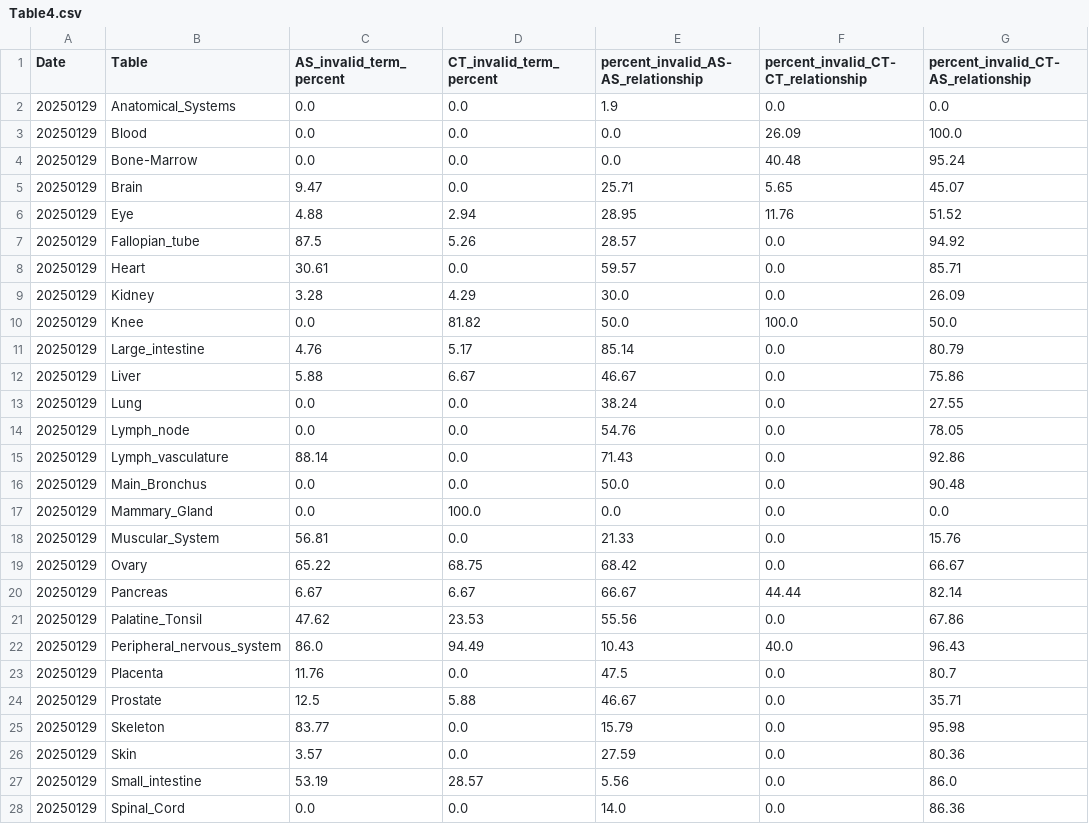
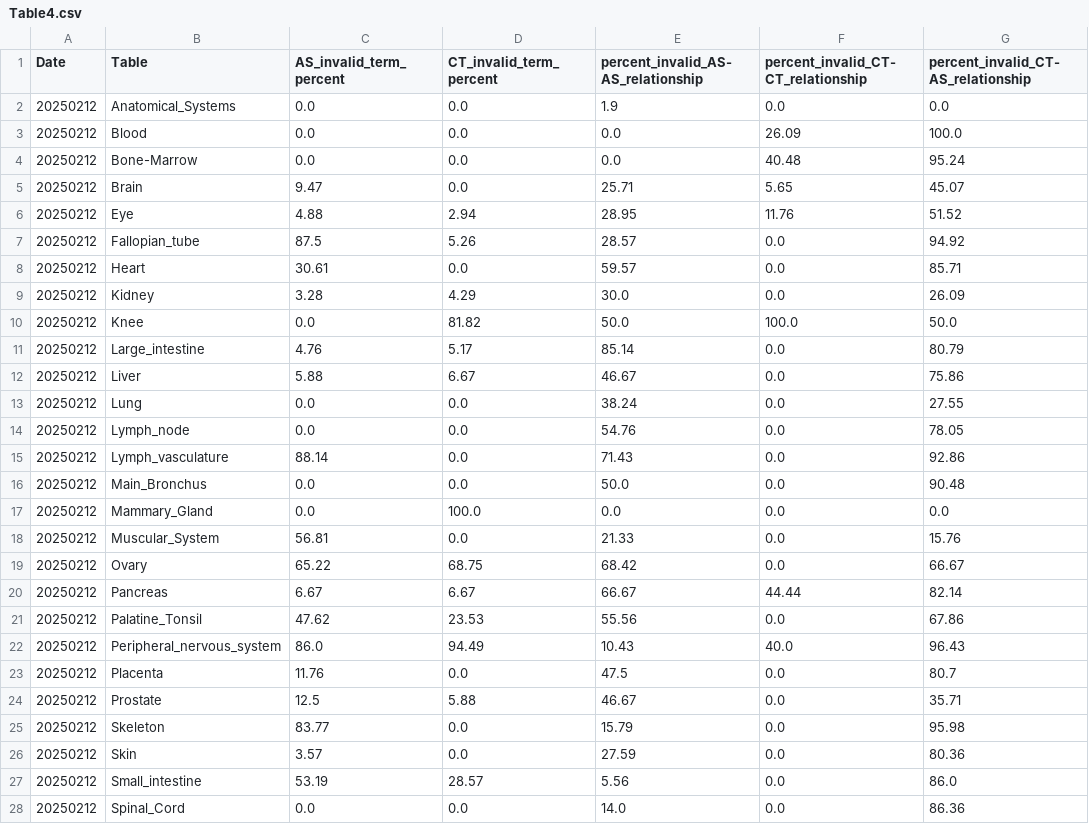
Before and after one commit to cns-iu/hra-kg-supporting-information, a CSV file: notebooks/output/Table4.csv, drawn as a sheet; only a part is shown; the diff covers the shown part only.

```diff
--- a/notebooks/output/Table4.csv
+++ b/notebooks/output/Table4.csv
@@ -1,28 +1,28 @@
 Date,Table,AS_invalid_term_percent,CT_invalid_term_percent,percent_invalid_AS-AS_relationship,percent_invalid_CT-CT_relationship,percent_invalid_CT-AS_relationship
-20250129,Anatomical_Systems,0.0,0.0,1.9,0.0,0.0
-20250129,Blood,0.0,0.0,0.0,26.09,100.0
-20250129,Bone-Marrow,0.0,0.0,0.0,40.48,95.24
-20250129,Brain,9.47,0.0,25.71,5.65,45.07
-20250129,Eye,4.88,2.94,28.95,11.76,51.52
-20250129,Fallopian_tube,87.5,5.26,28.57,0.0,94.92
-20250129,Heart,30.61,0.0,59.57,0.0,85.71
-20250129,Kidney,3.28,4.29,30.0,0.0,26.09
-20250129,Knee,0.0,81.82,50.0,100.0,50.0
-20250129,Large_intestine,4.76,5.17,85.14,0.0,80.79
-20250129,Liver,5.88,6.67,46.67,0.0,75.86
-20250129,Lung,0.0,0.0,38.24,0.0,27.55
-20250129,Lymph_node,0.0,0.0,54.76,0.0,78.05
-20250129,Lymph_vasculature,88.14,0.0,71.43,0.0,92.86
-20250129,Main_Bronchus,0.0,0.0,50.0,0.0,90.48
-20250129,Mammary_Gland,0.0,100.0,0.0,0.0,0.0
-20250129,Muscular_System,56.81,0.0,21.33,0.0,15.76
-20250129,Ovary,65.22,68.75,68.42,0.0,66.67
-20250129,Pancreas,6.67,6.67,66.67,44.44,82.14
-20250129,Palatine_Tonsil,47.62,23.53,55.56,0.0,67.86
-20250129,Peripheral_nervous_system,86.0,94.49,10.43,40.0,96.43
-20250129,Placenta,11.76,0.0,47.5,0.0,80.7
-20250129,Prostate,12.5,5.88,46.67,0.0,35.71
-20250129,Skeleton,83.77,0.0,15.79,0.0,95.98
-20250129,Skin,3.57,0.0,27.59,0.0,80.36
-20250129,Small_intestine,53.19,28.57,5.56,0.0,86.0
-20250129,Spinal_Cord,0.0,0.0,14.0,0.0,86.36
+20250212,Anatomical_Systems,0.0,0.0,1.9,0.0,0.0
+20250212,Blood,0.0,0.0,0.0,26.09,100.0
+20250212,Bone-Marrow,0.0,0.0,0.0,40.48,95.24
+20250212,Brain,9.47,0.0,25.71,5.65,45.07
+20250212,Eye,4.88,2.94,28.95,11.76,51.52
+20250212,Fallopian_tube,87.5,5.26,28.57,0.0,94.92
+20250212,Heart,30.61,0.0,59.57,0.0,85.71
+20250212,Kidney,3.28,4.29,30.0,0.0,26.09
+20250212,Knee,0.0,81.82,50.0,100.0,50.0
+20250212,Large_intestine,4.76,5.17,85.14,0.0,80.79
+20250212,Liver,5.88,6.67,46.67,0.0,75.86
+20250212,Lung,0.0,0.0,38.24,0.0,27.55
+20250212,Lymph_node,0.0,0.0,54.76,0.0,78.05
+20250212,Lymph_vasculature,88.14,0.0,71.43,0.0,92.86
+20250212,Main_Bronchus,0.0,0.0,50.0,0.0,90.48
+20250212,Mammary_Gland,0.0,100.0,0.0,0.0,0.0
+20250212,Muscular_System,56.81,0.0,21.33,0.0,15.76
+20250212,Ovary,65.22,68.75,68.42,0.0,66.67
+20250212,Pancreas,6.67,6.67,66.67,44.44,82.14
+20250212,Palatine_Tonsil,47.62,23.53,55.56,0.0,67.86
+20250212,Peripheral_nervous_system,86.0,94.49,10.43,40.0,96.43
+20250212,Placenta,11.76,0.0,47.5,0.0,80.7
+20250212,Prostate,12.5,5.88,46.67,0.0,35.71
+20250212,Skeleton,83.77,0.0,15.79,0.0,95.98
+20250212,Skin,3.57,0.0,27.59,0.0,80.36
+20250212,Small_intestine,53.19,28.57,5.56,0.0,86.0
+20250212,Spinal_Cord,0.0,0.0,14.0,0.0,86.36
```
Also changed, not shown: 7 edited cells elsewhere in this file, 1 other file.
